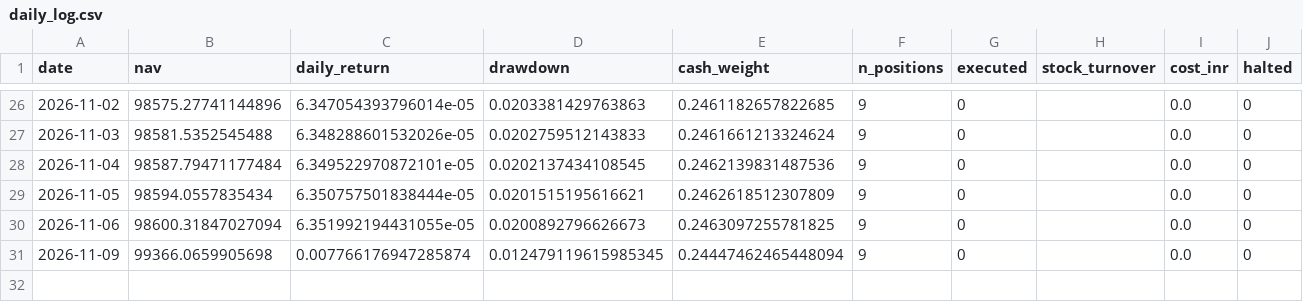
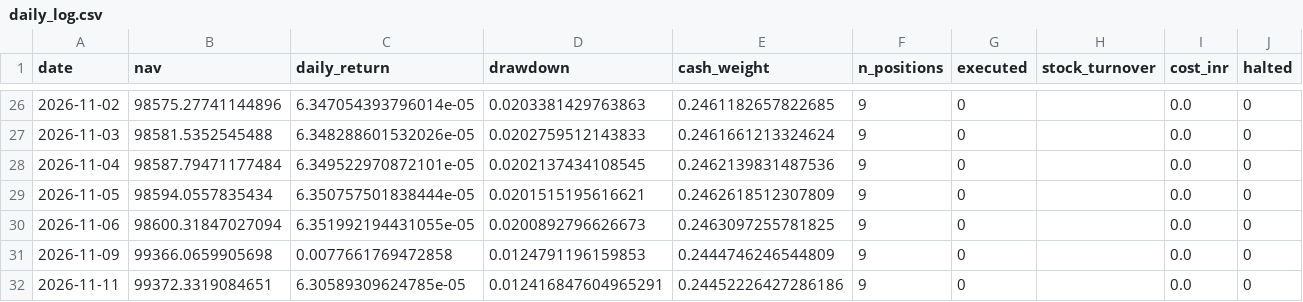
Before and after one commit to kira-stockmarket/Momentumv8, a CSV file: forward_test/daily_log.csv, drawn as a sheet; only a part is shown, gaps mark what is left out; rows hold the shown columns only; the diff names each change by its address in the sheet, - before the commit and + after, or states it on an @@ line.

```diff
--- a/forward_test/daily_log.csv
+++ b/forward_test/daily_log.csv
-C31 (daily_return): 0.007766176947285874
+C31 (daily_return): 0.0077661769472858
-D31 (drawdown): 0.012479119615985345
+D31 (drawdown): 0.0124791196159853
-E31 (cash_weight): 0.24447462465448094
+E31 (cash_weight): 0.2444746246544809
+row 32: 2026-11-11 | 99372.3319084651 | 6.30589309624785e-05 | 0.012416847604965291 | 0.24452226427286186 | 9 | 0 |  | 0.0 | 0
```
Also changed, not shown: forward_test/execution_orders.csv, 3 other files.
